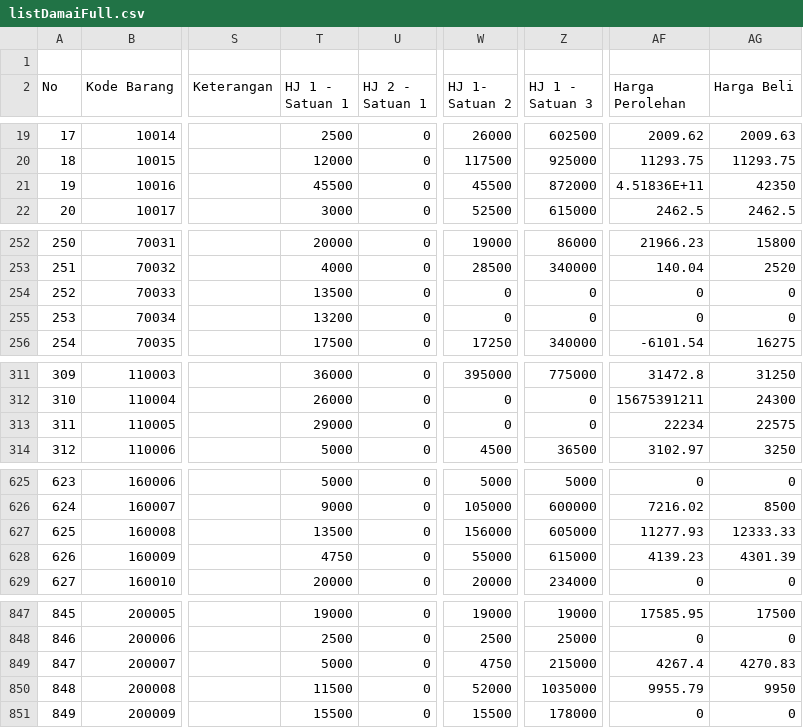
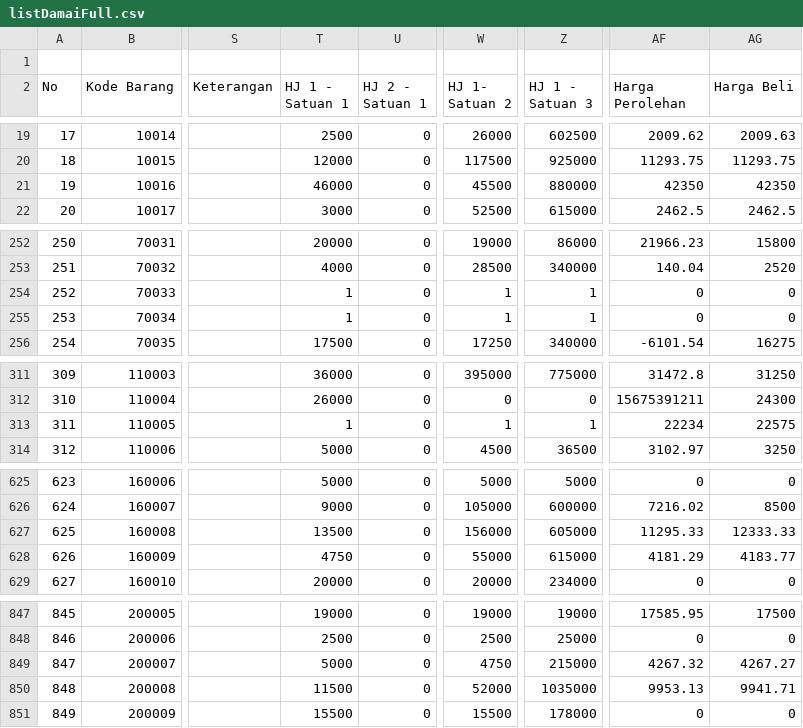
Before and after one commit to rustyping/damai, a CSV file: listDamaiFull.csv, drawn as a sheet; only a part is shown, gaps mark what is left out; the diff covers the shown part only; the diff names each change by its address in the sheet, - before the commit and + after, or states it on an @@ line.

Commit message:
Add files via upload

```diff
--- a/listDamaiFull.csv
+++ b/listDamaiFull.csv
-T21 (HJ 1 - Satuan 1): 45500
+T21 (HJ 1 - Satuan 1): 46000
-Z21 (HJ 1 - Satuan 3): 872000
+Z21 (HJ 1 - Satuan 3): 880000
-AF21 (Harga Perolehan): 4.51836E+11
+AF21 (Harga Perolehan): 42350
-T254 (HJ 1 - Satuan 1): 13500
+T254 (HJ 1 - Satuan 1): 1
-W254:W255 (HJ 1- Satuan 2): 0
+W254:W255 (HJ 1- Satuan 2): 1
-Z254:Z255 (HJ 1 - Satuan 3): 0
+Z254:Z255 (HJ 1 - Satuan 3): 1
-T255 (HJ 1 - Satuan 1): 13200
+T255 (HJ 1 - Satuan 1): 1
-T313 (HJ 1 - Satuan 1): 29000
+T313 (HJ 1 - Satuan 1): 1
-W313 (HJ 1- Satuan 2): 0
+W313 (HJ 1- Satuan 2): 1
-Z313 (HJ 1 - Satuan 3): 0
+Z313 (HJ 1 - Satuan 3): 1
-AF627 (Harga Perolehan): 11277.93
+AF627 (Harga Perolehan): 11295.33
-AF628 (Harga Perolehan): 4139.23
+AF628 (Harga Perolehan): 4181.29
-AG628 (Harga Beli): 4301.39
+AG628 (Harga Beli): 4183.77
-AF849 (Harga Perolehan): 4267.4
+AF849 (Harga Perolehan): 4267.32
-AG849 (Harga Beli): 4270.83
+AG849 (Harga Beli): 4267.27
-AF850 (Harga Perolehan): 9955.79
+AF850 (Harga Perolehan): 9953.13
-AG850 (Harga Beli): 9950
+AG850 (Harga Beli): 9941.71
```
Also changed, not shown: 18 edited cells elsewhere in this file.
